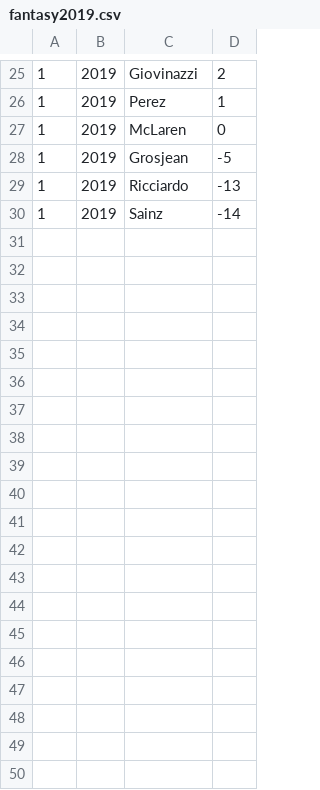
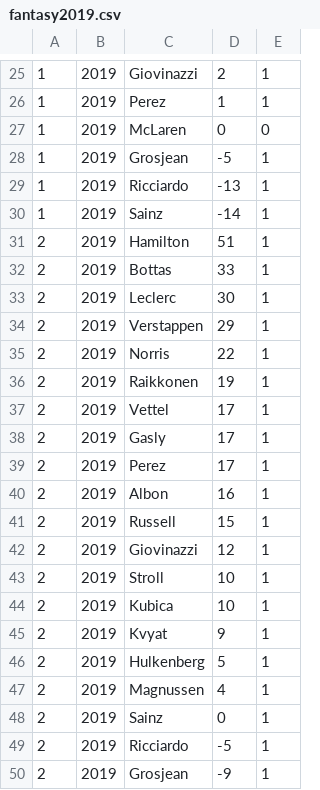
Before and after one commit to scrasmussen/Formula1-2018, a CSV file: data/fantasy2019.csv, drawn as a sheet; only a part is shown, gaps mark what is left out; the diff covers the shown part only; the diff names each change by its address in the sheet, - before the commit and + after, or states it on an @@ line.

```diff
--- a/data/fantasy2019.csv
+++ b/data/fantasy2019.csv
+column E, rows 25-30: 1 | 1 | 0 | 1 | 1 | 1
+row 31: 2 | 2019 | Hamilton | 51 | 1
+row 32: 2 | 2019 | Bottas | 33 | 1
+row 33: 2 | 2019 | Leclerc | 30 | 1
+row 34: 2 | 2019 | Verstappen | 29 | 1
+row 35: 2 | 2019 | Norris | 22 | 1
+row 36: 2 | 2019 | Raikkonen | 19 | 1
+row 37: 2 | 2019 | Vettel | 17 | 1
+row 38: 2 | 2019 | Gasly | 17 | 1
+row 39: 2 | 2019 | Perez | 17 | 1
+row 40: 2 | 2019 | Albon | 16 | 1
+row 41: 2 | 2019 | Russell | 15 | 1
+row 42: 2 | 2019 | Giovinazzi | 12 | 1
+row 43: 2 | 2019 | Stroll | 10 | 1
+row 44: 2 | 2019 | Kubica | 10 | 1
+row 45: 2 | 2019 | Kvyat | 9 | 1
+row 46: 2 | 2019 | Hulkenberg | 5 | 1
+row 47: 2 | 2019 | Magnussen | 4 | 1
+row 48: 2 | 2019 | Sainz | 0 | 1
+row 49: 2 | 2019 | Ricciardo | -5 | 1
+row 50: 2 | 2019 | Grosjean | -9 | 1
```
Also changed, not shown: 10 added rows elsewhere in this file, 2 other files.
